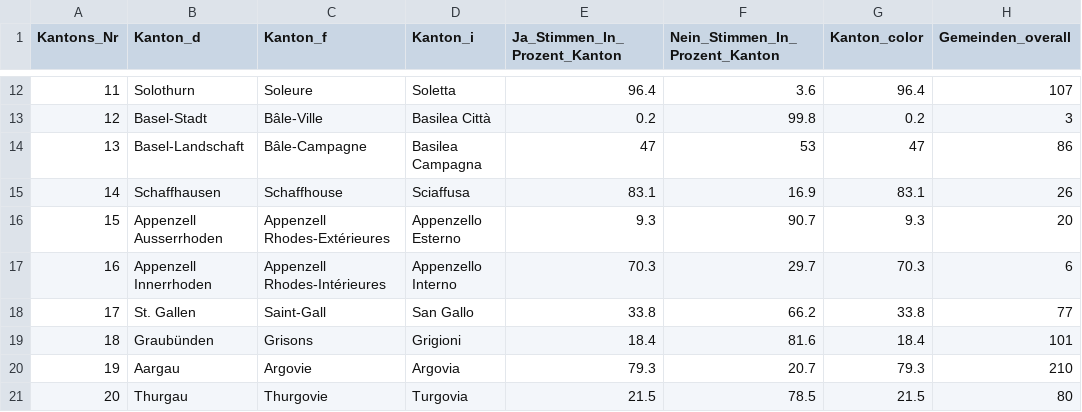
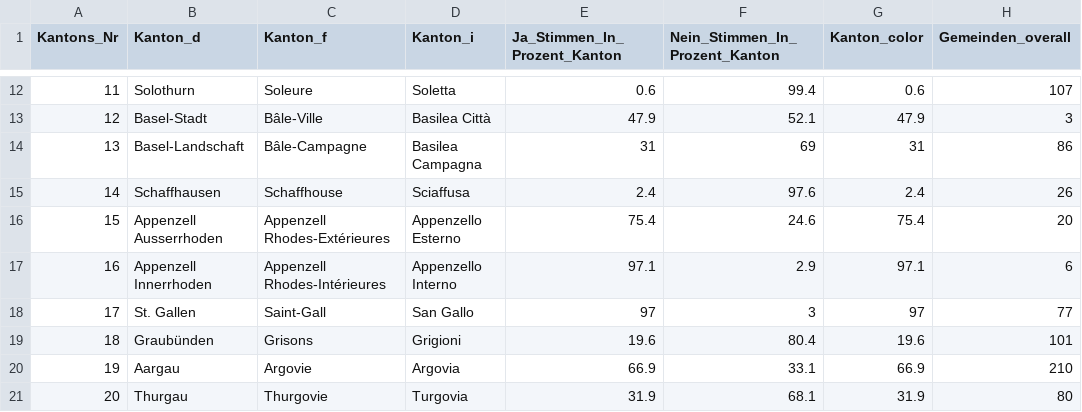
Before and after one commit to vey83/lena_maerz2021, a CSV file: Output/Verhuellungsverbot_dw_kantone.csv, drawn as a sheet; only a part is shown, gaps mark what is left out; the diff covers the shown part only; the diff names each change by its address in the sheet, - before the commit and + after, or states it on an @@ line.

```diff
--- a/Output/Verhuellungsverbot_dw_kantone.csv
+++ b/Output/Verhuellungsverbot_dw_kantone.csv
-E12 (Ja_Stimmen_In_Prozent_Kanton): 96.4
+E12 (Ja_Stimmen_In_Prozent_Kanton): 0.6
-F12 (Nein_Stimmen_In_Prozent_Kanton): 3.6
+F12 (Nein_Stimmen_In_Prozent_Kanton): 99.4
-G12 (Kanton_color): 96.4
+G12 (Kanton_color): 0.6
-E13 (Ja_Stimmen_In_Prozent_Kanton): 0.2
+E13 (Ja_Stimmen_In_Prozent_Kanton): 47.9
-F13 (Nein_Stimmen_In_Prozent_Kanton): 99.8
+F13 (Nein_Stimmen_In_Prozent_Kanton): 52.1
-G13 (Kanton_color): 0.2
+G13 (Kanton_color): 47.9
-E14 (Ja_Stimmen_In_Prozent_Kanton): 47
+E14 (Ja_Stimmen_In_Prozent_Kanton): 31
-F14 (Nein_Stimmen_In_Prozent_Kanton): 53
+F14 (Nein_Stimmen_In_Prozent_Kanton): 69
-G14 (Kanton_color): 47
+G14 (Kanton_color): 31
-E15 (Ja_Stimmen_In_Prozent_Kanton): 83.1
+E15 (Ja_Stimmen_In_Prozent_Kanton): 2.4
-F15 (Nein_Stimmen_In_Prozent_Kanton): 16.9
+F15 (Nein_Stimmen_In_Prozent_Kanton): 97.6
-G15 (Kanton_color): 83.1
+G15 (Kanton_color): 2.4
-E16 (Ja_Stimmen_In_Prozent_Kanton): 9.3
+E16 (Ja_Stimmen_In_Prozent_Kanton): 75.4
-F16 (Nein_Stimmen_In_Prozent_Kanton): 90.7
+F16 (Nein_Stimmen_In_Prozent_Kanton): 24.6
-G16 (Kanton_color): 9.3
+G16 (Kanton_color): 75.4
-E17 (Ja_Stimmen_In_Prozent_Kanton): 70.3
+E17 (Ja_Stimmen_In_Prozent_Kanton): 97.1
-F17 (Nein_Stimmen_In_Prozent_Kanton): 29.7
+F17 (Nein_Stimmen_In_Prozent_Kanton): 2.9
-G17 (Kanton_color): 70.3
+G17 (Kanton_color): 97.1
-E18 (Ja_Stimmen_In_Prozent_Kanton): 33.8
+E18 (Ja_Stimmen_In_Prozent_Kanton): 97
-F18 (Nein_Stimmen_In_Prozent_Kanton): 66.2
+F18 (Nein_Stimmen_In_Prozent_Kanton): 3
-G18 (Kanton_color): 33.8
+G18 (Kanton_color): 97
-E19 (Ja_Stimmen_In_Prozent_Kanton): 18.4
+E19 (Ja_Stimmen_In_Prozent_Kanton): 19.6
-F19 (Nein_Stimmen_In_Prozent_Kanton): 81.6
+F19 (Nein_Stimmen_In_Prozent_Kanton): 80.4
-G19 (Kanton_color): 18.4
+G19 (Kanton_color): 19.6
-E20 (Ja_Stimmen_In_Prozent_Kanton): 79.3
+E20 (Ja_Stimmen_In_Prozent_Kanton): 66.9
-F20 (Nein_Stimmen_In_Prozent_Kanton): 20.7
+F20 (Nein_Stimmen_In_Prozent_Kanton): 33.1
-G20 (Kanton_color): 79.3
+G20 (Kanton_color): 66.9
-E21 (Ja_Stimmen_In_Prozent_Kanton): 21.5
+E21 (Ja_Stimmen_In_Prozent_Kanton): 31.9
-F21 (Nein_Stimmen_In_Prozent_Kanton): 78.5
+F21 (Nein_Stimmen_In_Prozent_Kanton): 68.1
-G21 (Kanton_color): 21.5
+G21 (Kanton_color): 31.9
```
Also changed, not shown: 48 edited cells elsewhere in this file, 7 other files.
